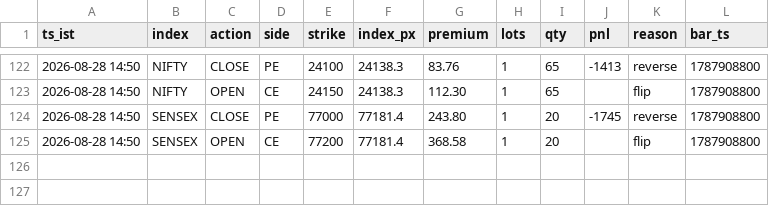
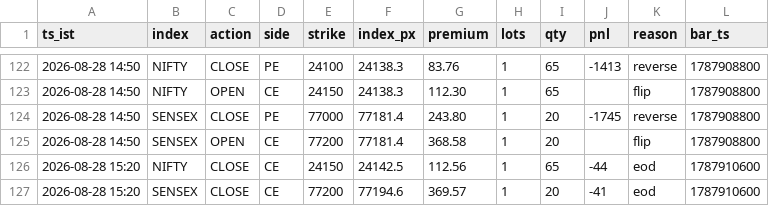
Before and after one commit to AletiAdarsh/sss-paper, a CSV file: data/live/ledger.csv, drawn as a sheet; only a part is shown, gaps mark what is left out; the diff names each change by its address in the sheet, - before the commit and + after, or states it on an @@ line.

```diff
--- a/data/live/ledger.csv
+++ b/data/live/ledger.csv
+row 126: 2026-08-28 15:20 | NIFTY | CLOSE | CE | 24150 | 24142.5 | 112.56 | 1 | 65 | -44 | eod | 1787910600
+row 127: 2026-08-28 15:20 | SENSEX | CLOSE | CE | 77200 | 77194.6 | 369.57 | 1 | 20 | -41 | eod | 1787910600
```
Also changed, not shown: 1 other file.
